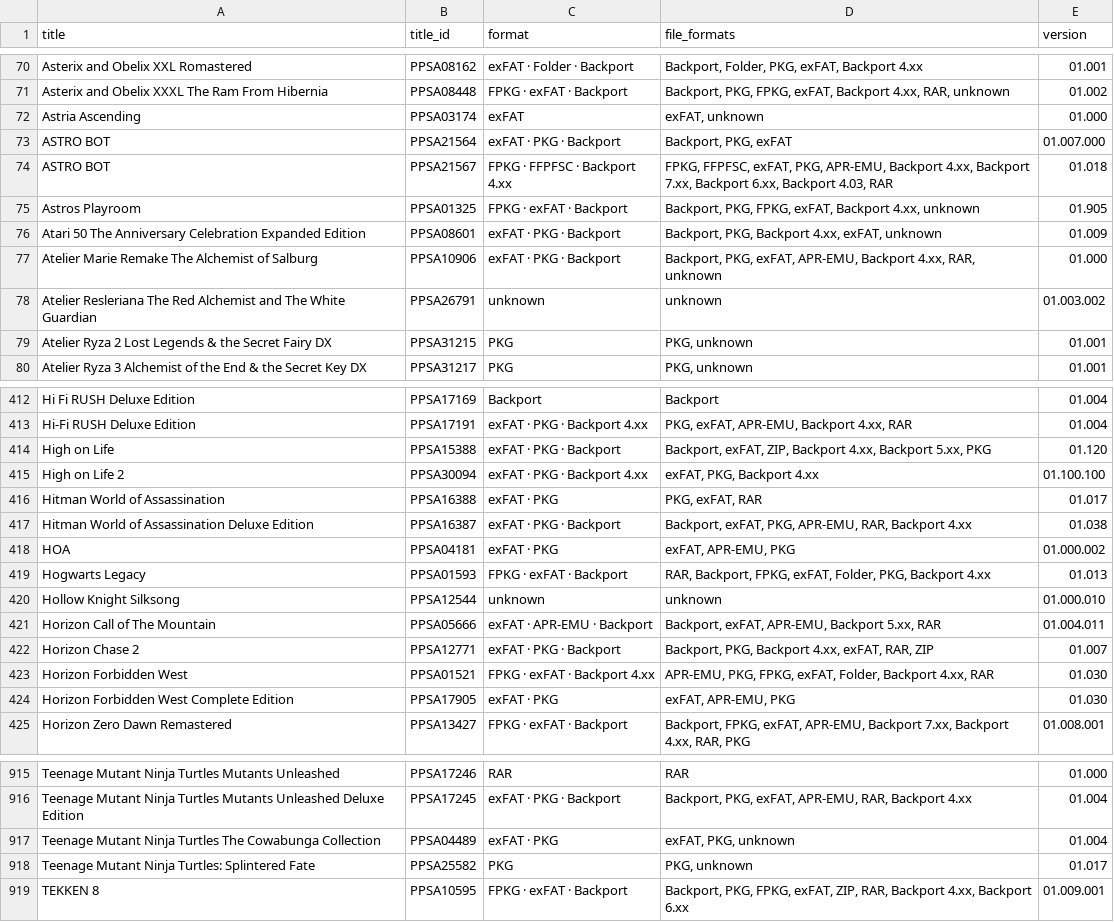
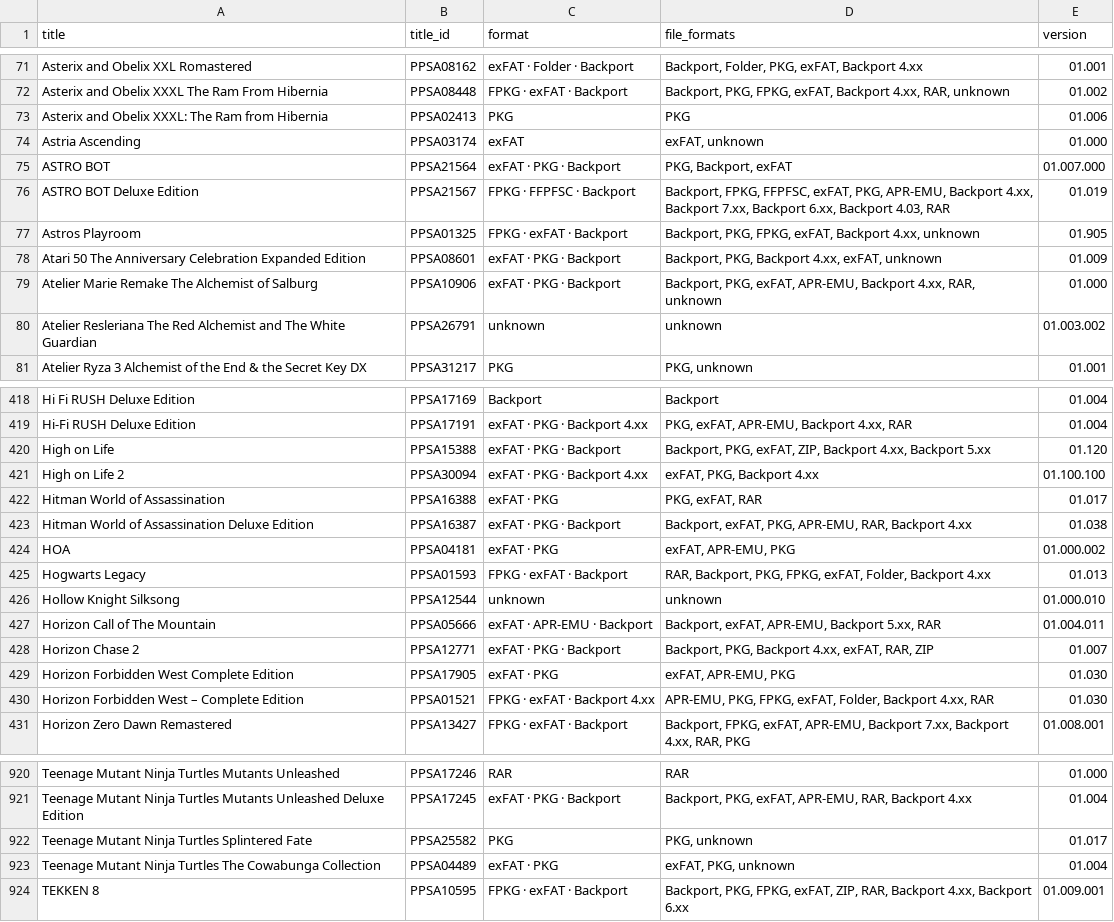
Before and after one commit to Jamzi94/catalog-V2, a CSV file: games-list.csv, drawn as a sheet; only a part is shown, gaps mark what is left out; the diff covers the shown part only.

```diff
--- a/games-list.csv
+++ b/games-list.csv
@@ -71,5 +72,6 @@ Asterix and Obelix XXL Romastered,PPSA08162,exFAT · Folder · Backport,"Backpor
 Asterix and Obelix XXXL The Ram From Hibernia,PPSA08448,FPKG · exFAT · Backport,"Backport, PKG, FPKG, exFAT, Backport 4.xx, RAR, unknown",01.002
+Asterix and Obelix XXXL: The Ram from Hibernia,PPSA02413,PKG,PKG,01.006
 Astria Ascending,PPSA03174,exFAT,"exFAT, unknown",01.000
-ASTRO BOT,PPSA21564,exFAT · PKG · Backport,"Backport, PKG, exFAT",01.007.000
-ASTRO BOT,PPSA21567,FPKG · FFPFSC · Backport 4.xx,"FPKG, FFPFSC, exFAT, PKG, APR-EMU, Backport 4.xx, Backport 7.xx, Backport 6.xx, Backport 4.03, RAR",01.018
+ASTRO BOT,PPSA21564,exFAT · PKG · Backport,"PKG, Backport, exFAT",01.007.000
+ASTRO BOT Deluxe Edition,PPSA21567,FPKG · FFPFSC · Backport,"Backport, FPKG, FFPFSC, exFAT, PKG, APR-EMU, Backport 4.xx, Backport 7.xx, Backport 6.xx, Backport 4.03, RAR",01.019
 Astros Playroom,PPSA01325,FPKG · exFAT · Backport,"Backport, PKG, FPKG, exFAT, Backport 4.xx, unknown",01.905
@@ -78,3 +80,2 @@ Atelier Marie Remake The Alchemist of Salburg,PPSA10906,exFAT · PKG · Backport
 Atelier Resleriana The Red Alchemist and The White Guardian,PPSA26791,unknown,unknown,01.003.002
-Atelier Ryza 2 Lost Legends & the Secret Fairy DX,PPSA31215,PKG,"PKG, unknown",01.001
 Atelier Ryza 3 Alchemist of the End & the Secret Key DX,PPSA31217,PKG,"PKG, unknown",01.001
@@ -413,3 +419,3 @@ Hi Fi RUSH Deluxe Edition,PPSA17169,Backport,Backport,01.004
 Hi-Fi RUSH Deluxe Edition,PPSA17191,exFAT · PKG · Backport 4.xx,"PKG, exFAT, APR-EMU, Backport 4.xx, RAR",01.004
-High on Life,PPSA15388,exFAT · PKG · Backport,"Backport, exFAT, ZIP, Backport 4.xx, Backport 5.xx, PKG",01.120
+High on Life,PPSA15388,exFAT · PKG · Backport,"Backport, PKG, exFAT, ZIP, Backport 4.xx, Backport 5.xx",01.120
 High on Life 2,PPSA30094,exFAT · PKG · Backport 4.xx,"exFAT, PKG, Backport 4.xx",01.100.100
@@ -418,3 +424,3 @@ Hitman World of Assassination Deluxe Edition,PPSA16387,exFAT · PKG · Backport,
 HOA,PPSA04181,exFAT · PKG,"exFAT, APR-EMU, PKG",01.000.002
-Hogwarts Legacy,PPSA01593,FPKG · exFAT · Backport,"RAR, Backport, FPKG, exFAT, Folder, PKG, Backport 4.xx",01.013
+Hogwarts Legacy,PPSA01593,FPKG · exFAT · Backport,"RAR, Backport, PKG, FPKG, exFAT, Folder, Backport 4.xx",01.013
 Hollow Knight Silksong,PPSA12544,unknown,unknown,01.000.010
@@ -422,4 +428,4 @@ Horizon Call of The Mountain,PPSA05666,exFAT · APR-EMU · Backport,"Backport, e
 Horizon Chase 2,PPSA12771,exFAT · PKG · Backport,"Backport, PKG, Backport 4.xx, exFAT, RAR, ZIP",01.007
-Horizon Forbidden West,PPSA01521,FPKG · exFAT · Backport 4.xx,"APR-EMU, PKG, FPKG, exFAT, Folder, Backport 4.xx, RAR",01.030
 Horizon Forbidden West Complete Edition,PPSA17905,exFAT · PKG,"exFAT, APR-EMU, PKG",01.030
+Horizon Forbidden West – Complete Edition,PPSA01521,FPKG · exFAT · Backport 4.xx,"APR-EMU, PKG, FPKG, exFAT, Folder, Backport 4.xx, RAR",01.030
 Horizon Zero Dawn Remastered,PPSA13427,FPKG · exFAT · Backport,"Backport, FPKG, exFAT, APR-EMU, Backport 7.xx, Backport 4.xx, RAR, PKG",01.008.001
@@ -916,4 +921,4 @@ Teenage Mutant Ninja Turtles Mutants Unleashed,PPSA17246,RAR,RAR,01.000
 Teenage Mutant Ninja Turtles Mutants Unleashed Deluxe Edition,PPSA17245,exFAT · PKG · Backport,"Backport, PKG, exFAT, APR-EMU, RAR, Backport 4.xx",01.004
+Teenage Mutant Ninja Turtles Splintered Fate,PPSA25582,PKG,"PKG, unknown",01.017
 Teenage Mutant Ninja Turtles The Cowabunga Collection,PPSA04489,exFAT · PKG,"exFAT, PKG, unknown",01.004
-Teenage Mutant Ninja Turtles: Splintered Fate,PPSA25582,PKG,"PKG, unknown",01.017
 TEKKEN 8,PPSA10595,FPKG · exFAT · Backport,"Backport, PKG, FPKG, exFAT, ZIP, RAR, Backport 4.xx, Backport 6.xx",01.009.001
```
Also changed, not shown: 12 added rows, 9 removed rows, 1 moved row and 52 edited cells elsewhere in this file, 7 other files.
